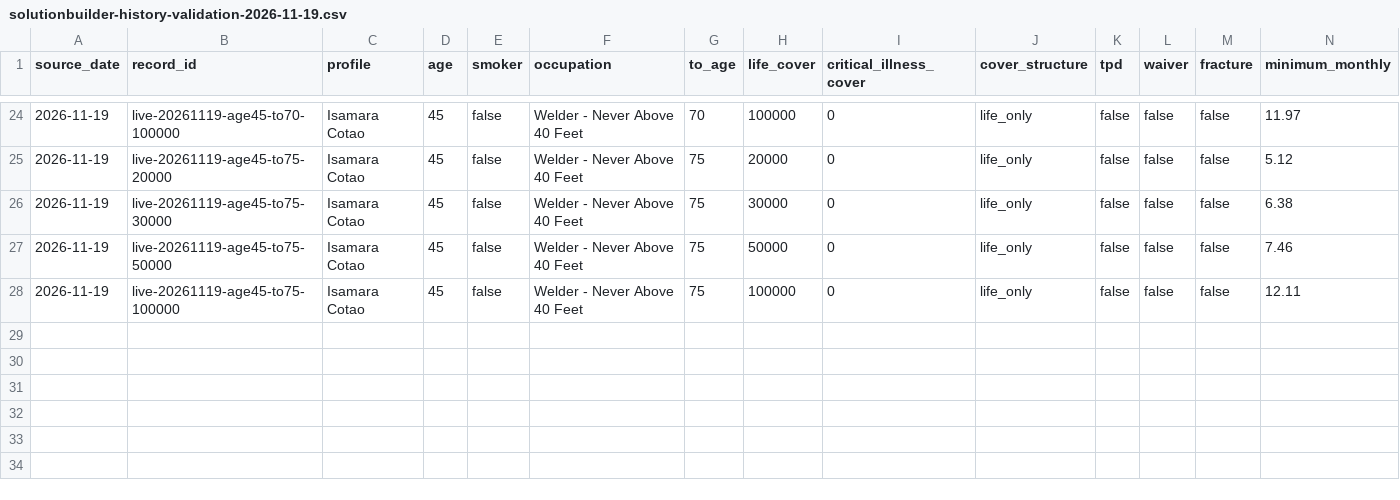
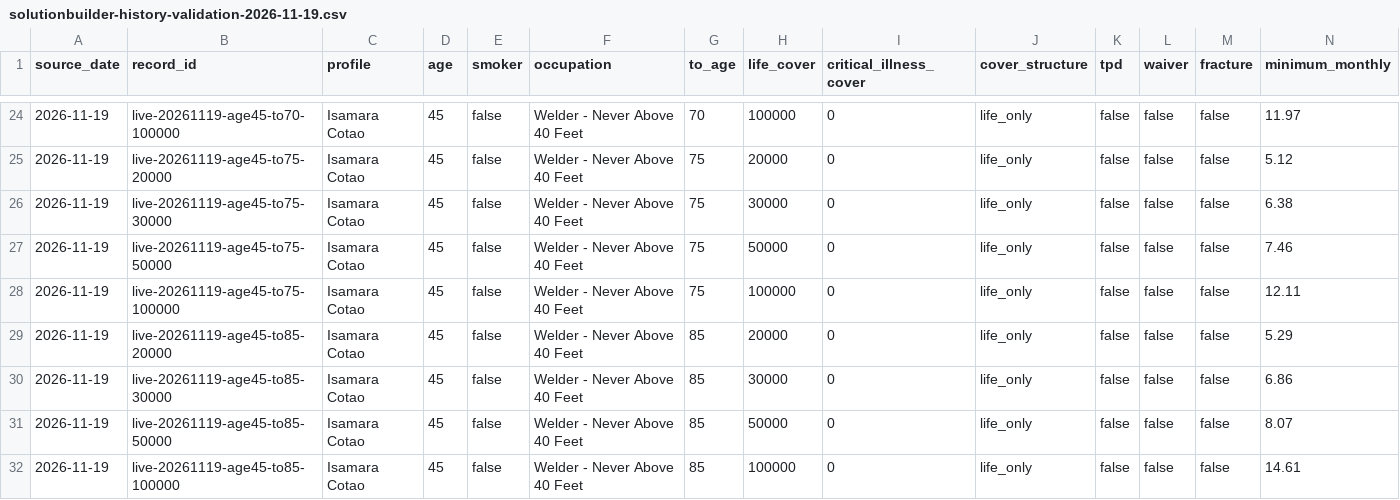
Before and after one commit to edusantospecomercial-byte/Cota-es, a CSV file: calculadora/data/solutionbuilder-history-validation-2026-11-19.csv, drawn as a sheet; only a part is shown, gaps mark what is left out; rows hold the shown columns only; the diff names each change by its address in the sheet, - before the commit and + after, or states it on an @@ line.

Commit message:
Add age 45 life anchors to 85

```diff
--- a/calculadora/data/solutionbuilder-history-validation-2026-11-19.csv
+++ b/calculadora/data/solutionbuilder-history-validation-2026-11-19.csv
+row 29: 2026-11-19 | live-20261119-age45-to85-20000 | Isamara Cotao | 45 | false | Welder - Never Above 40 Feet | 85 | 20000 | 0 | life_only | false | false | false | 5.29
+row 30: 2026-11-19 | live-20261119-age45-to85-30000 | Isamara Cotao | 45 | false | Welder - Never Above 40 Feet | 85 | 30000 | 0 | life_only | false | false | false | 6.86
+row 31: 2026-11-19 | live-20261119-age45-to85-50000 | Isamara Cotao | 45 | false | Welder - Never Above 40 Feet | 85 | 50000 | 0 | life_only | false | false | false | 8.07
+row 32: 2026-11-19 | live-20261119-age45-to85-100000 | Isamara Cotao | 45 | false | Welder - Never Above 40 Feet | 85 | 100000 | 0 | life_only | false | false | false | 14.61
```
Also changed, not shown: 3 other files.
